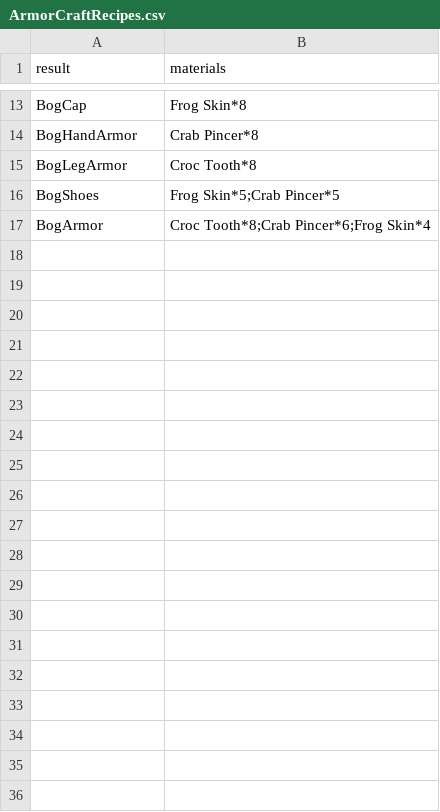
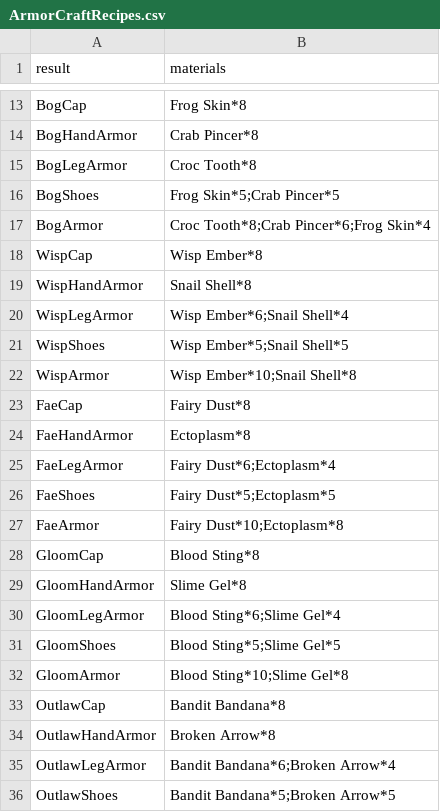
Before and after one commit to coolblue1853/ProjectB, a CSV file: Assets/Resources/ArmorCraftRecipes.csv, drawn as a sheet; only a part is shown, gaps mark what is left out; the diff covers the shown part only; the diff names each change by its address in the sheet, - before the commit and + after, or states it on an @@ line.

```diff
--- a/Assets/Resources/ArmorCraftRecipes.csv
+++ b/Assets/Resources/ArmorCraftRecipes.csv
+row 18: WispCap | Wisp Ember*8
+row 19: WispHandArmor | Snail Shell*8
+row 20: WispLegArmor | Wisp Ember*6;Snail Shell*4
+row 21: WispShoes | Wisp Ember*5;Snail Shell*5
+row 22: WispArmor | Wisp Ember*10;Snail Shell*8
+row 23: FaeCap | Fairy Dust*8
+row 24: FaeHandArmor | Ectoplasm*8
+row 25: FaeLegArmor | Fairy Dust*6;Ectoplasm*4
+row 26: FaeShoes | Fairy Dust*5;Ectoplasm*5
+row 27: FaeArmor | Fairy Dust*10;Ectoplasm*8
+row 28: GloomCap | Blood Sting*8
+row 29: GloomHandArmor | Slime Gel*8
+row 30: GloomLegArmor | Blood Sting*6;Slime Gel*4
+row 31: GloomShoes | Blood Sting*5;Slime Gel*5
+row 32: GloomArmor | Blood Sting*10;Slime Gel*8
+row 33: OutlawCap | Bandit Bandana*8
+row 34: OutlawHandArmor | Broken Arrow*8
+row 35: OutlawLegArmor | Bandit Bandana*6;Broken Arrow*4
+row 36: OutlawShoes | Bandit Bandana*5;Broken Arrow*5
```
Also changed, not shown: 11 added rows elsewhere in this file, Assets/Resources/ItemSheet.csv, 1 other file.
